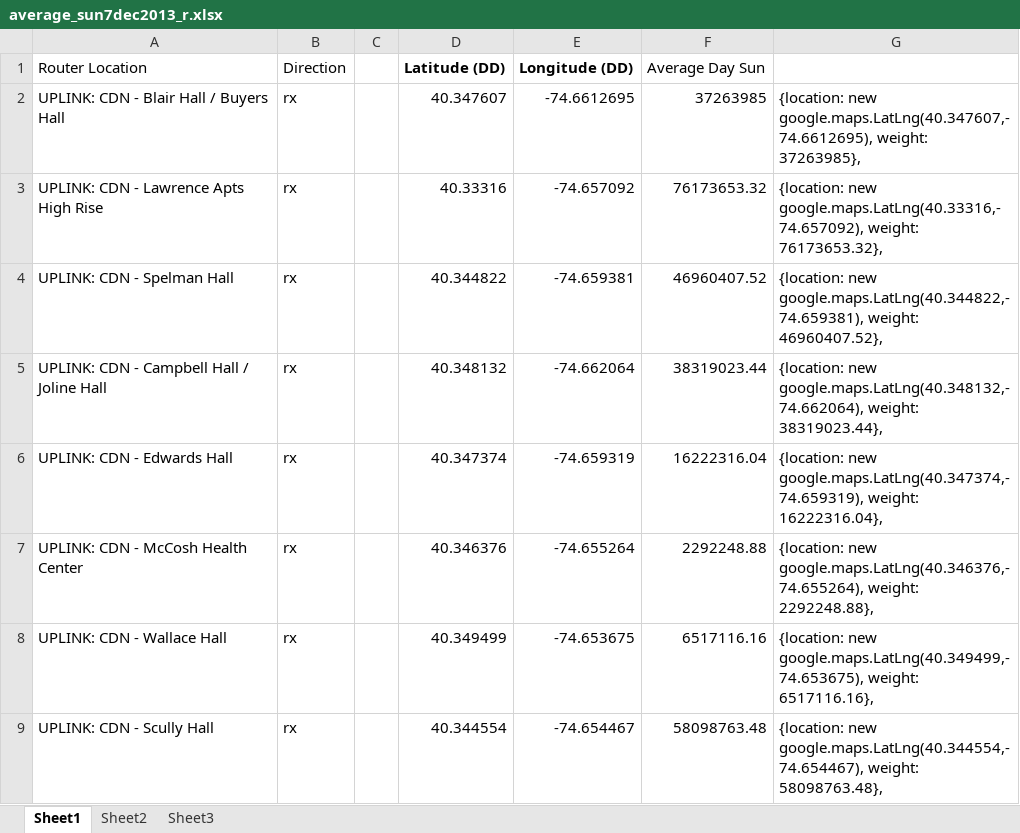
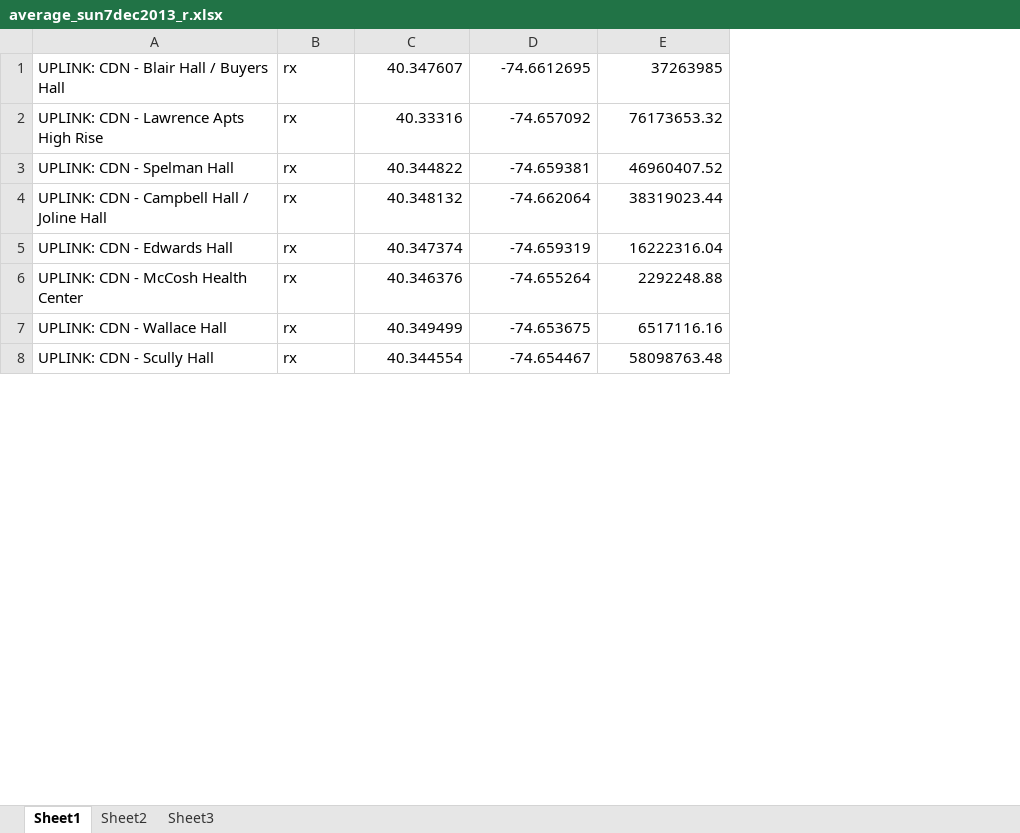
Before and after one commit to jjuang/ele381final, an Excel workbook: ele381filesforcomparison/average_sun7dec2013_r.xlsx, sheet Sheet1, drawn as a sheet; only a part is shown; values as stored, in another font and other column widths than the file's, no borders; removed rows and columns are numbered as before the commit, all else as after; the diff names each change by its address in the sheet, - before the commit and + after, or states it on an @@ line.

```diff
--- a/ele381filesforcomparison/average_sun7dec2013_r.xlsx (sheet Sheet1)
+++ b/ele381filesforcomparison/average_sun7dec2013_r.xlsx (sheet Sheet1)
-column C, empty
-column G, rows 2-9: {location: new google.maps.LatLng(40.347607,-74.6612695), weight: 37263985}, | {location: new google.maps.LatLng(40.33316,-74.657092), weight: 76173653.32}, | {location: new google.maps.LatLng(40.344822,-74.659381), weight: 46960407.52}, | {location: new google.maps.LatLng(40.348132,-74.662064), weight: 38319023.44}, | {location: new google.maps.LatLng(40.347374,-74.659319), weight: 16222316.04}, | {location: new google.maps.LatLng(40.346376,-74.655264), weight: 2292248.88}, | {location: new google.maps.LatLng(40.349499,-74.653675), weight: 6517116.16}, | {location: new google.maps.LatLng(40.344554,-74.654467), weight: 58098763.48},
-row 1: Router Location | Direction |  | Latitude (DD) | Longitude (DD) | Average Day Sun
```
Also changed, not shown: ele381filesforcomparison/average_fall_break_r.xlsx, ele381filesforcomparison/average_year_r.xlsx, 9 other files.
